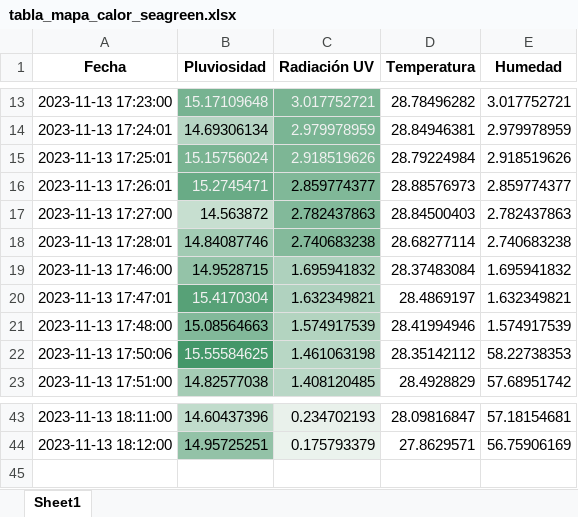
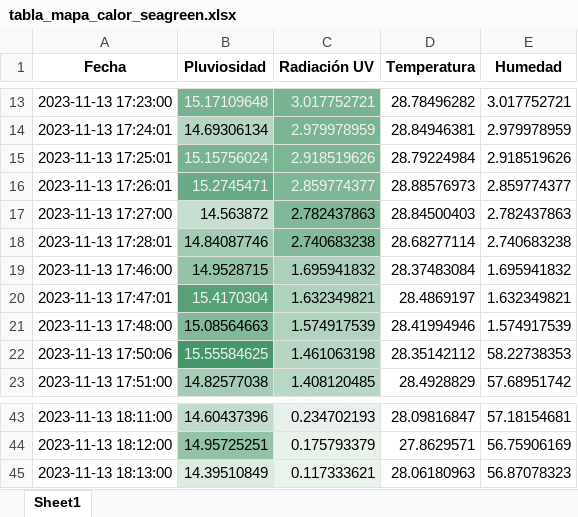
Before and after one commit to DiegoMVM/EcoClimateHubUDEP, an Excel workbook: tabla_mapa_calor_seagreen.xlsx, sheet Sheet1, drawn as a sheet; only a part is shown, gaps mark what is left out; values as stored, in another font and other column widths than the file's, no borders; the diff names each change by its address in the sheet, - before the commit and + after, or states it on an @@ line.

```diff
--- a/tabla_mapa_calor_seagreen.xlsx (sheet Sheet1)
+++ b/tabla_mapa_calor_seagreen.xlsx (sheet Sheet1)
-C16 text colour: black
+C16 text colour: #F1F1F1
+row 45: 2023-11-13 18:13:00 | 14.39510849 | 0.117333621 | 28.06180963 | 56.87078323
```
Also changed, not shown: tabla_excel.xlsx, 5 other files.
